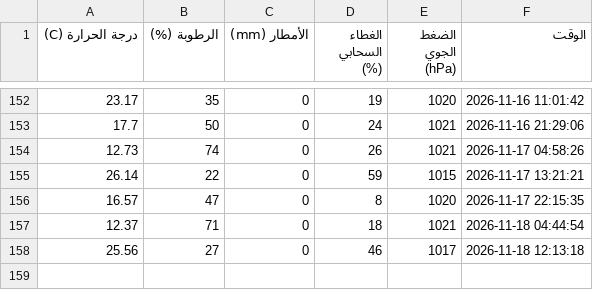
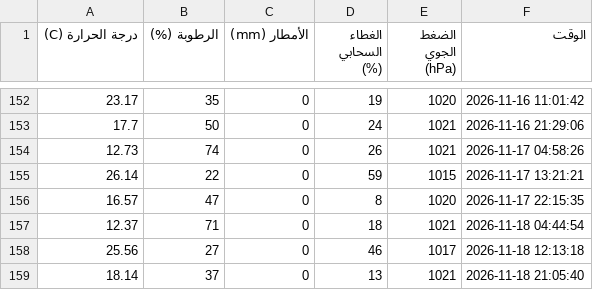
Before and after one commit to jalal77207-create/weather-, a CSV file: weather_of_Sana'a.csv, drawn as a sheet; only a part is shown, gaps mark what is left out; the diff names each change by its address in the sheet, - before the commit and + after, or states it on an @@ line.

```diff
--- a/weather_of_Sana'a.csv
+++ b/weather_of_Sana'a.csv
+row 159: 18.14 | 37 | 0 | 13 | 1021 | 2026-11-18 21:05:40
```
